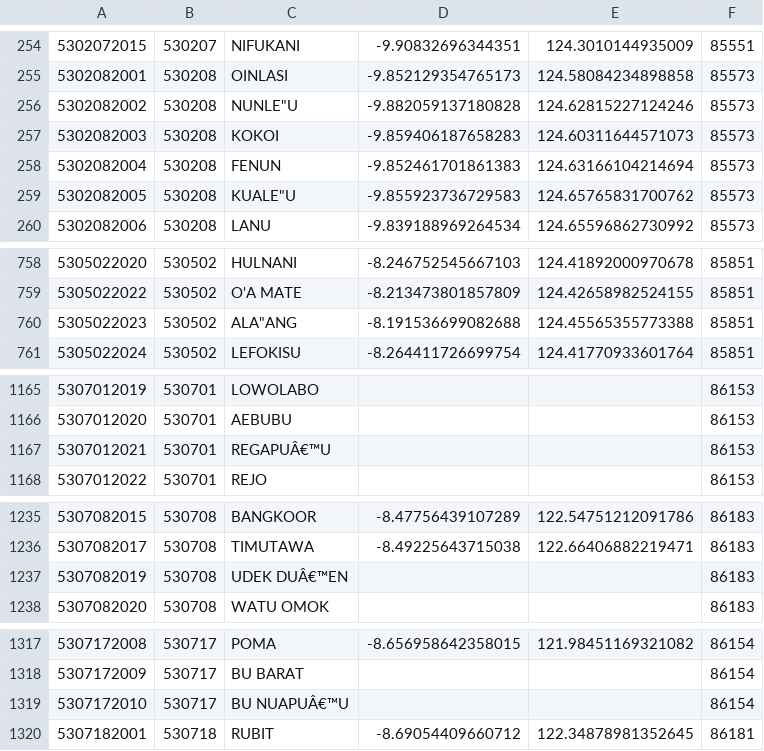
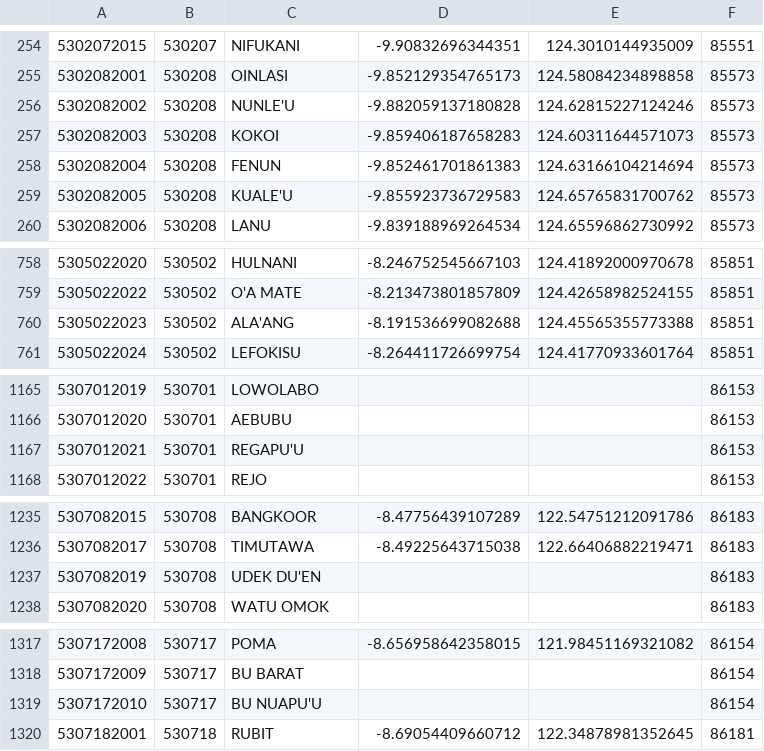
Before and after one commit to laravolt/indonesia, a CSV file: resources/csv/villages/53.csv, drawn as a sheet; only a part is shown, gaps mark what is left out; the diff covers the shown part only.

```diff
--- a/resources/csv/villages/53.csv
+++ b/resources/csv/villages/53.csv
@@ -255,6 +255,6 @@
 5302082001,530208,OINLASI,-9.852129354765173,124.58084234898858,85573
-5302082002,530208,"NUNLE""U",-9.882059137180828,124.62815227124246,85573
+5302082002,530208,NUNLE'U,-9.882059137180828,124.62815227124246,85573
 5302082003,530208,KOKOI,-9.859406187658283,124.60311644571073,85573
 5302082004,530208,FENUN,-9.852461701861383,124.63166104214694,85573
-5302082005,530208,"KUALE""U",-9.855923736729583,124.65765831700762,85573
+5302082005,530208,KUALE'U,-9.855923736729583,124.65765831700762,85573
 5302082006,530208,LANU,-9.839188969264534,124.65596862730992,85573
@@ -759,3 +759,3 @@
 5305022022,530502,O'A MATE,-8.213473801857809,124.42658982524155,85851
-5305022023,530502,"ALA""ANG",-8.191536699082688,124.45565355773388,85851
+5305022023,530502,ALA'ANG,-8.191536699082688,124.45565355773388,85851
 5305022024,530502,LEFOKISU,-8.264411726699754,124.41770933601764,85851
@@ -1166,3 +1166,3 @@
 5307012020,530701,AEBUBU,,,86153
-5307012021,530701,REGAPUÂ€™U,,,86153
+5307012021,530701,REGAPU'U,,,86153
 5307012022,530701,REJO,,,86153
@@ -1236,3 +1236,3 @@
 5307082017,530708,TIMUTAWA,-8.49225643715038,122.66406882219471,86183
-5307082019,530708,UDEK DUÂ€™EN,,,86183
+5307082019,530708,UDEK DU'EN,,,86183
 5307082020,530708,WATU OMOK,,,86183
@@ -1318,3 +1318,3 @@
 5307172009,530717,BU BARAT,,,86154
-5307172010,530717,BU NUAPUÂ€™U,,,86154
+5307172010,530717,BU NUAPU'U,,,86154
 5307182001,530718,RUBIT,-8.69054409660712,122.34878981352645,86181
```
Also changed, not shown: 3 edited cells elsewhere in this file, resources/csv/cities.csv, resources/csv/districts.csv, 27 other files.
